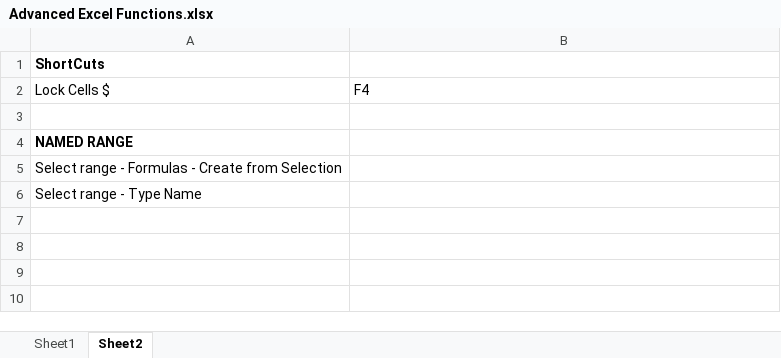
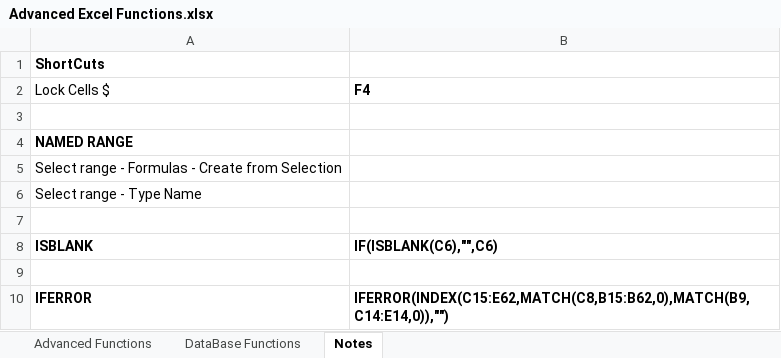
Before and after one commit to nirmalaraj77/Excel, an Excel workbook: Advanced Excel Functions.xlsx, sheet Notes, drawn as a sheet; values as stored, in another font and other column widths than the file's, no borders; the diff names each change by its address in the sheet, - before the commit and + after, or states it on an @@ line.

```diff
--- a/Advanced Excel Functions.xlsx (sheet Notes)
+++ b/Advanced Excel Functions.xlsx (sheet Notes)
-sheet tab: Sheet1
+sheet tab: Advanced Functions
-sheet tab: Sheet2
+sheet tab: Notes
+sheet tab: DataBase Functions
-B2 bold: off
+B2 bold: on
+row 7: (empty)
+row 8: ISBLANK | IF(ISBLANK(C6),"",C6)
+row 9: (empty)
+row 10: IFERROR | IFERROR(INDEX(C15:E62,MATCH(C8,B15:B62,0),MATCH(B9,C14:E14,0)),"")
```
